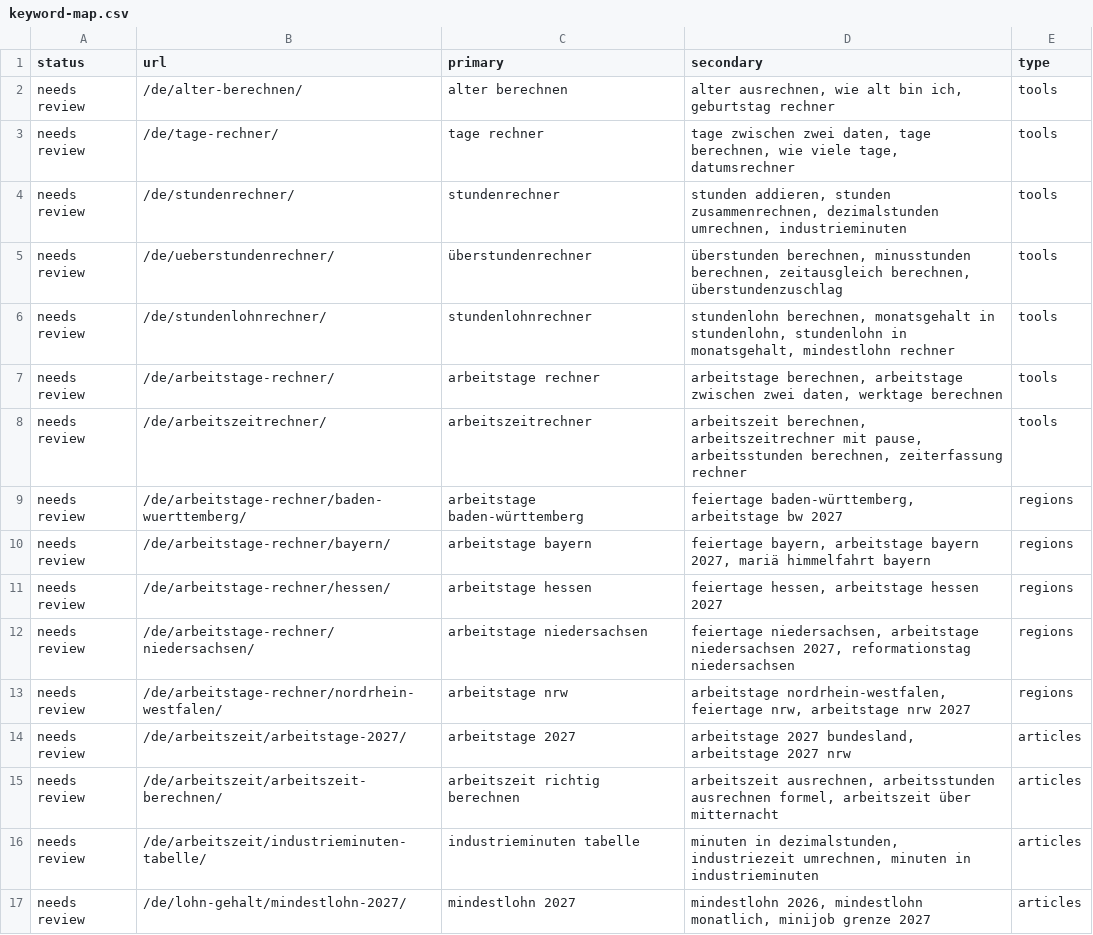
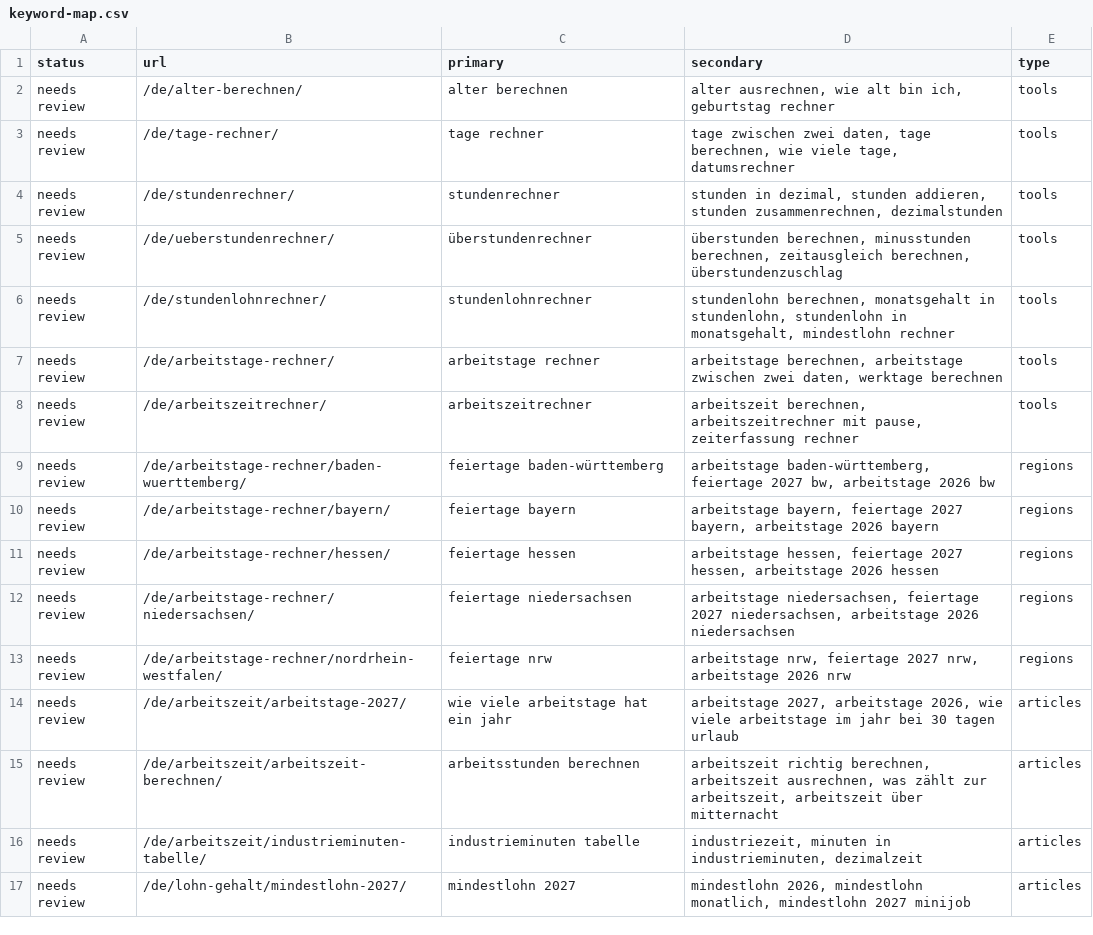
Before and after one commit to farhanjaved00/taktfino, a CSV file: docs/keyword-map.csv, drawn as a sheet; only a part is shown; the diff covers the shown part only.

```diff
--- a/docs/keyword-map.csv
+++ b/docs/keyword-map.csv
@@ -3,3 +3,3 @@ needs review,/de/alter-berechnen/,alter berechnen,"alter ausrechnen, wie alt bin
 needs review,/de/tage-rechner/,tage rechner,"tage zwischen zwei daten, tage berechnen, wie viele tage, datumsrechner",tools
-needs review,/de/stundenrechner/,stundenrechner,"stunden addieren, stunden zusammenrechnen, dezimalstunden umrechnen, industrieminuten",tools
+needs review,/de/stundenrechner/,stundenrechner,"stunden in dezimal, stunden addieren, stunden zusammenrechnen, dezimalstunden",tools
 needs review,/de/ueberstundenrechner/,überstundenrechner,"überstunden berechnen, minusstunden berechnen, zeitausgleich berechnen, überstundenzuschlag",tools
@@ -7,11 +7,11 @@ needs review,/de/stundenlohnrechner/,stundenlohnrechner,"stundenlohn berechnen,
 needs review,/de/arbeitstage-rechner/,arbeitstage rechner,"arbeitstage berechnen, arbeitstage zwischen zwei daten, werktage berechnen",tools
-needs review,/de/arbeitszeitrechner/,arbeitszeitrechner,"arbeitszeit berechnen, arbeitszeitrechner mit pause, arbeitsstunden berechnen, zeiterfassung rechner",tools
-needs review,/de/arbeitstage-rechner/baden-wuerttemberg/,arbeitstage baden-württemberg,"feiertage baden-württemberg, arbeitstage bw 2027",regions
-needs review,/de/arbeitstage-rechner/bayern/,arbeitstage bayern,"feiertage bayern, arbeitstage bayern 2027, mariä himmelfahrt bayern",regions
-needs review,/de/arbeitstage-rechner/hessen/,arbeitstage hessen,"feiertage hessen, arbeitstage hessen 2027",regions
-needs review,/de/arbeitstage-rechner/niedersachsen/,arbeitstage niedersachsen,"feiertage niedersachsen, arbeitstage niedersachsen 2027, reformationstag niedersachsen",regions
-needs review,/de/arbeitstage-rechner/nordrhein-westfalen/,arbeitstage nrw,"arbeitstage nordrhein-westfalen, feiertage nrw, arbeitstage nrw 2027",regions
-needs review,/de/arbeitszeit/arbeitstage-2027/,arbeitstage 2027,"arbeitstage 2027 bundesland, arbeitstage 2027 nrw",articles
-needs review,/de/arbeitszeit/arbeitszeit-berechnen/,arbeitszeit richtig berechnen,"arbeitszeit ausrechnen, arbeitsstunden ausrechnen formel, arbeitszeit über mitternacht",articles
-needs review,/de/arbeitszeit/industrieminuten-tabelle/,industrieminuten tabelle,"minuten in dezimalstunden, industriezeit umrechnen, minuten in industrieminuten",articles
-needs review,/de/lohn-gehalt/mindestlohn-2027/,mindestlohn 2027,"mindestlohn 2026, mindestlohn monatlich, minijob grenze 2027",articles
+needs review,/de/arbeitszeitrechner/,arbeitszeitrechner,"arbeitszeit berechnen, arbeitszeitrechner mit pause, zeiterfassung rechner",tools
+needs review,/de/arbeitstage-rechner/baden-wuerttemberg/,feiertage baden-württemberg,"arbeitstage baden-württemberg, feiertage 2027 bw, arbeitstage 2026 bw",regions
+needs review,/de/arbeitstage-rechner/bayern/,feiertage bayern,"arbeitstage bayern, feiertage 2027 bayern, arbeitstage 2026 bayern",regions
+needs review,/de/arbeitstage-rechner/hessen/,feiertage hessen,"arbeitstage hessen, feiertage 2027 hessen, arbeitstage 2026 hessen",regions
+needs review,/de/arbeitstage-rechner/niedersachsen/,feiertage niedersachsen,"arbeitstage niedersachsen, feiertage 2027 niedersachsen, arbeitstage 2026 niedersachsen",regions
+needs review,/de/arbeitstage-rechner/nordrhein-westfalen/,feiertage nrw,"arbeitstage nrw, feiertage 2027 nrw, arbeitstage 2026 nrw",regions
+needs review,/de/arbeitszeit/arbeitstage-2027/,wie viele arbeitstage hat ein jahr,"arbeitstage 2027, arbeitstage 2026, wie viele arbeitstage im jahr bei 30 tagen urlaub",articles
+needs review,/de/arbeitszeit/arbeitszeit-berechnen/,arbeitsstunden berechnen,"arbeitszeit richtig berechnen, arbeitszeit ausrechnen, was zählt zur arbeitszeit, arbeitszeit über mitternacht",articles
+needs review,/de/arbeitszeit/industrieminuten-tabelle/,industrieminuten tabelle,"industriezeit, minuten in industrieminuten, dezimalzeit",articles
+needs review,/de/lohn-gehalt/mindestlohn-2027/,mindestlohn 2027,"mindestlohn 2026, mindestlohn monatlich, mindestlohn 2027 minijob",articles
```
Also changed, not shown: 13 added rows, 6 removed rows, 3 moved rows and 20 edited cells elsewhere in this file, content/queue-de.csv, 15 other files.
